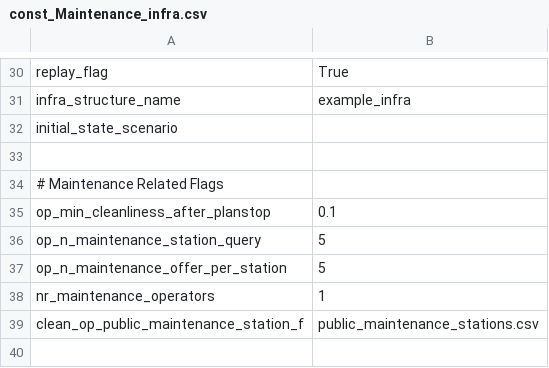
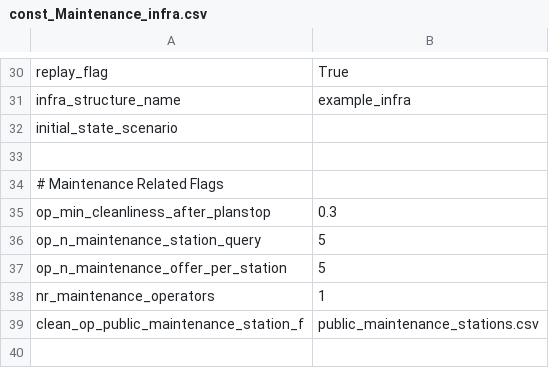
Before and after one commit to quirinqui/FleetPy, a CSV file: studies/Maintenance/scenarios/const_Maintenance_infra.csv, drawn as a sheet; only a part is shown, gaps mark what is left out.

```diff
--- a/studies/Maintenance/scenarios/const_Maintenance_infra.csv
+++ b/studies/Maintenance/scenarios/const_Maintenance_infra.csv
@@ -34,3 +34,3 @@ initial_state_scenario,
 # Maintenance Related Flags
-op_min_cleanliness_after_planstop,0.1
+op_min_cleanliness_after_planstop,0.3
 op_n_maintenance_station_query,5
```
Also changed, not shown: studies/Maintenance/scenarios/scenario_maintenance_vs_nomaintenance.csv, 9 other files.
